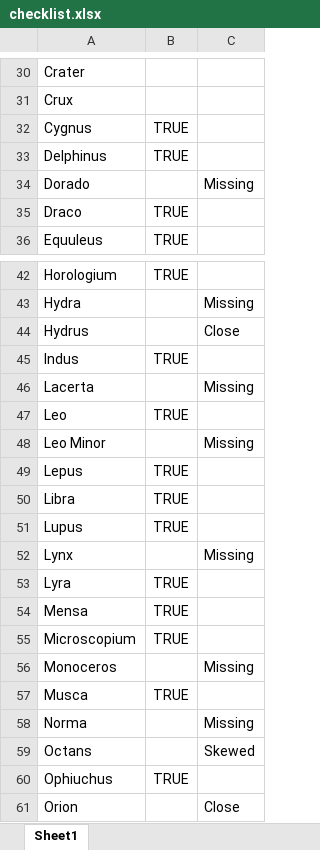
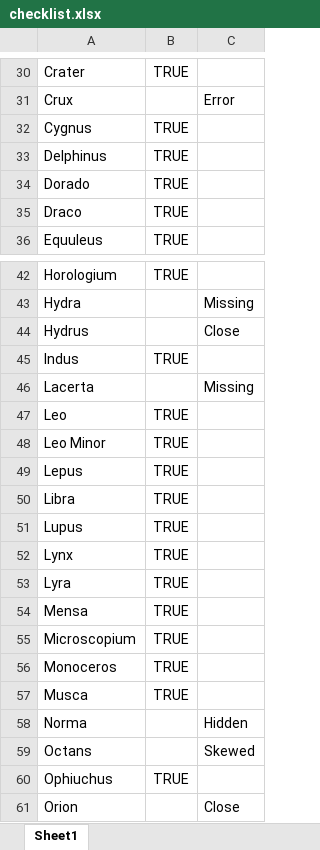
Before and after one commit to cs480x-22c/final, an Excel workbook: data-preparation/checklist.xlsx, sheet Sheet1, drawn as a sheet; only a part is shown, gaps mark what is left out; values as stored, in another font and other column widths than the file's, no borders; the diff covers the shown part only; the diff names each change by its address in the sheet, - before the commit and + after, or states it on an @@ line.

Commit message:
Finding missing stars

```diff
--- a/data-preparation/checklist.xlsx (sheet Sheet1)
+++ b/data-preparation/checklist.xlsx (sheet Sheet1)
-B30: (empty)
+B30: TRUE
-C31: (empty)
+C31: Error
-B34: (empty)
+B34: TRUE
-C34: Missing
+C34: (empty)
-B48: (empty)
+B48: TRUE
-C48: Missing
+C48: (empty)
-B52: (empty)
+B52: TRUE
-C52: Missing
+C52: (empty)
-B56: (empty)
+B56: TRUE
-C56: Missing
+C56: (empty)
-C58: Missing
+C58: Hidden
```
Also changed, not shown: 28 edited cells elsewhere in this sheet, 14 other files.
